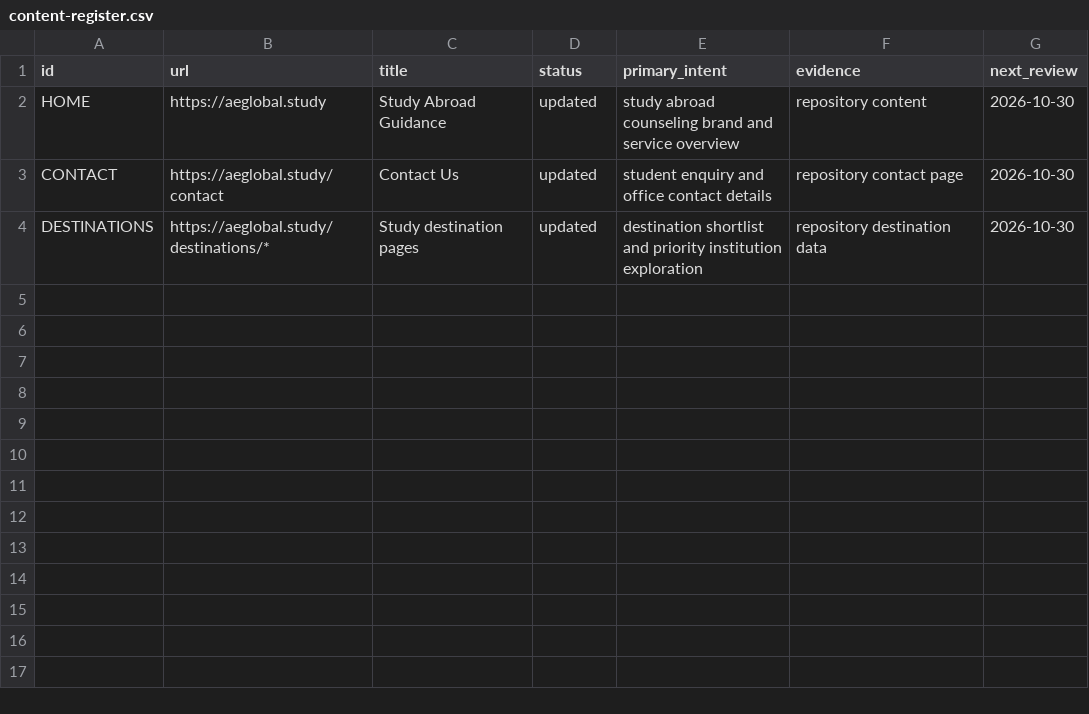
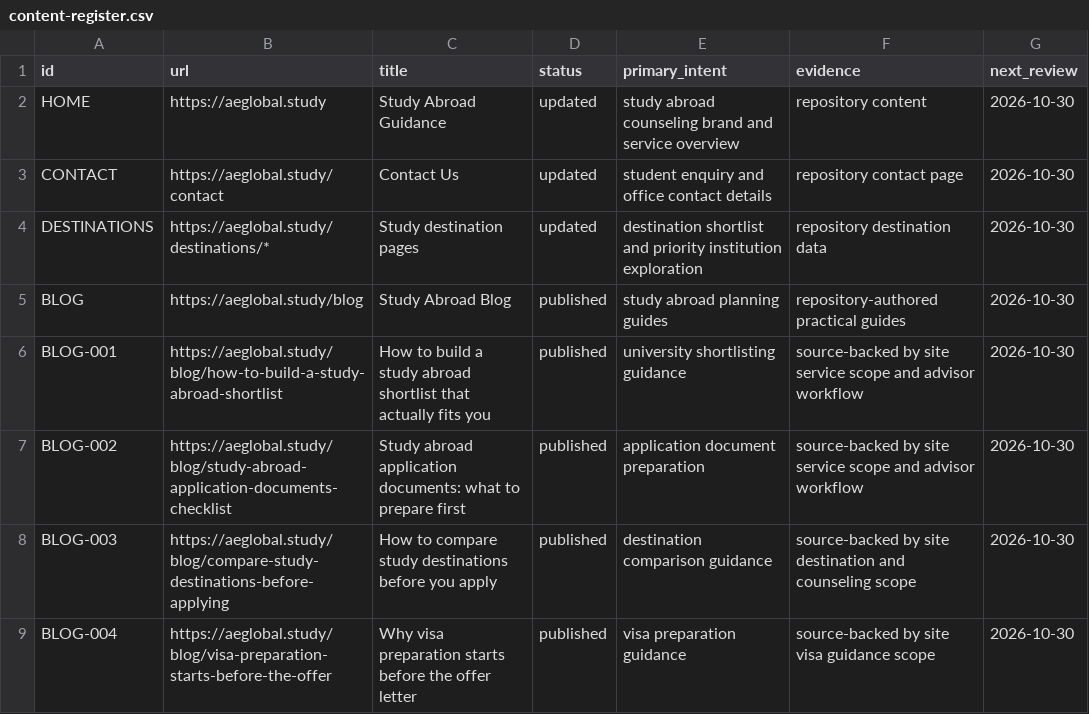
Before and after one commit to pantechsoftware2/aeglobal, a CSV file: ops/search/content-register.csv, drawn as a sheet; the diff names each change by its address in the sheet, - before the commit and + after, or states it on an @@ line.

Commit message:
Add study abroad blog section

```diff
--- a/ops/search/content-register.csv
+++ b/ops/search/content-register.csv
+row 5: BLOG | https://aeglobal.study/blog | Study Abroad Blog | published | study abroad planning guides | repository-authored practical guides | 2026-10-30
+row 6: BLOG-001 | https://aeglobal.study/blog/how-to-build-a-study-abroad-shortlist | How to build a study abroad shortlist that actually fits you | published | university shortlisting guidance | source-backed by site service scope and advisor workflow | 2026-10-30
+row 7: BLOG-002 | https://aeglobal.study/blog/study-abroad-application-documents-checklist | Study abroad application documents: what to prepare first | published | application document preparation | source-backed by site service scope and advisor workflow | 2026-10-30
+row 8: BLOG-003 | https://aeglobal.study/blog/compare-study-destinations-before-applying | How to compare study destinations before you apply | published | destination comparison guidance | source-backed by site destination and counseling scope | 2026-10-30
+row 9: BLOG-004 | https://aeglobal.study/blog/visa-preparation-starts-before-the-offer | Why visa preparation starts before the offer letter | published | visa preparation guidance | source-backed by site visa guidance scope | 2026-10-30
```
Also changed, not shown: ops/search/opportunities.csv, 8 other files.
